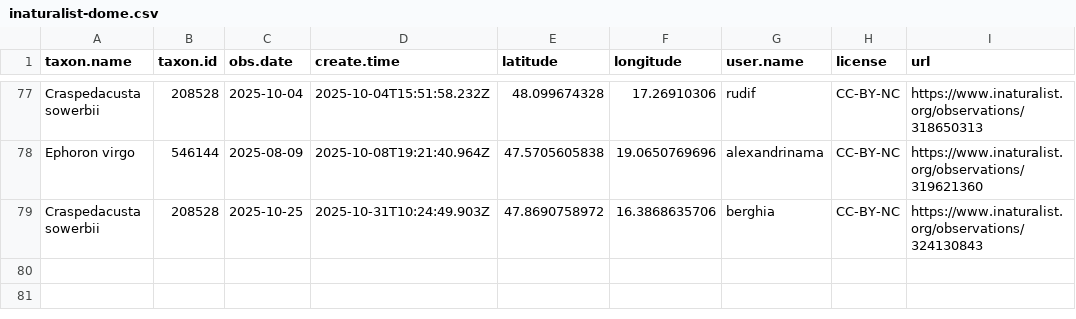
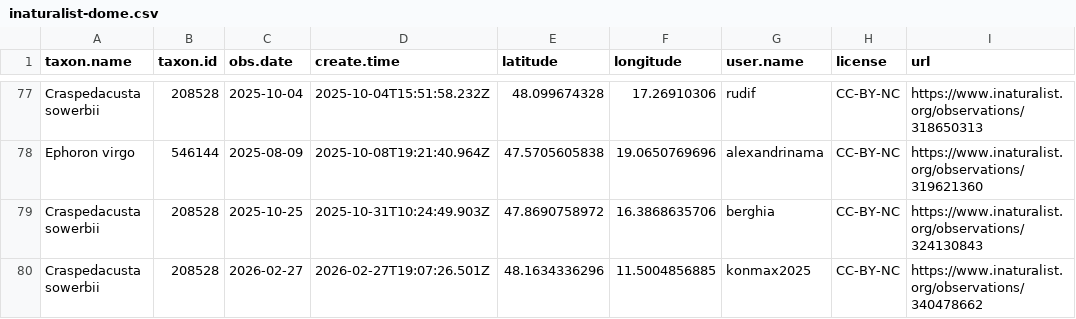
Before and after one commit to adam-egri/dome, a CSV file: inaturalist-dome.csv, drawn as a sheet; only a part is shown, gaps mark what is left out.

Commit message:
scheduled commit

```diff
--- a/inaturalist-dome.csv
+++ b/inaturalist-dome.csv
@@ -79 +79,2 @@ Ephoron virgo,546144,2025-08-09,2025-10-08T19:21:40.964Z,47.5705605838,19.065076
 Craspedacusta sowerbii,208528,2025-10-25,2025-10-31T10:24:49.903Z,47.8690758972,16.3868635706,berghia,CC-BY-NC,https://www.inaturalist.org/observations/324130843
+Craspedacusta sowerbii,208528,2026-02-27,2026-02-27T19:07:26.501Z,48.1634336296,11.5004856885,konmax2025,CC-BY-NC,https://www.inaturalist.org/observations/340478662
```
